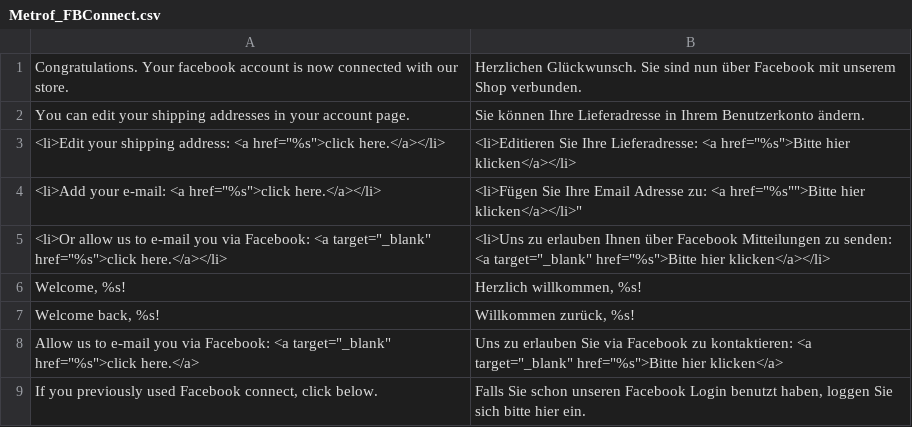
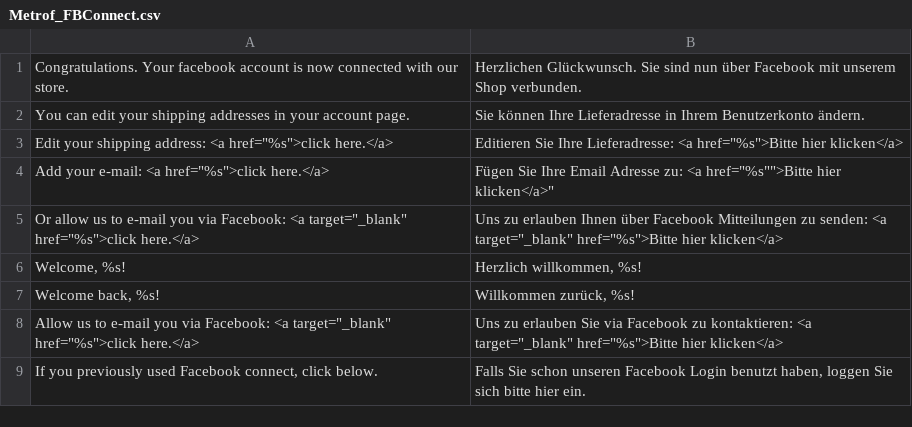
Before and after one commit to markkimsal/Metrof_FBConnect, a CSV file: locale/de_DE/Metrof_FBConnect.csv, drawn as a sheet; only a part is shown.

```diff
--- a/locale/de_DE/Metrof_FBConnect.csv
+++ b/locale/de_DE/Metrof_FBConnect.csv
@@ -2,5 +2,5 @@
 "You can edit your shipping addresses in your account page.","Sie können Ihre Lieferadresse in Ihrem Benutzerkonto ändern."
-"<li>Edit your shipping address: <a href=""%s"">click here.</a></li>","<li>Editieren Sie Ihre Lieferadresse: <a href=""%s"">Bitte hier klicken</a></li>"
-"<li>Add your e-mail: <a href=""%s"">click here.</a></li>","<li>Fügen Sie Ihre Email Adresse zu: <a href=""%"s"">Bitte hier klicken</a></li>"
-"<li>Or allow us to e-mail you via Facebook: <a target=""_blank"" href=""%s"">click here.</a></li>","<li>Uns zu erlauben Ihnen über Facebook Mitteilungen zu senden: <a target=""_blank"" href=""%s"">Bitte hier klicken</a></li>"
+"Edit your shipping address: <a href=""%s"">click here.</a>","Editieren Sie Ihre Lieferadresse: <a href=""%s"">Bitte hier klicken</a>"
+"Add your e-mail: <a href=""%s"">click here.</a>","Fügen Sie Ihre Email Adresse zu: <a href=""%"s"">Bitte hier klicken</a>"
+"Or allow us to e-mail you via Facebook: <a target=""_blank"" href=""%s"">click here.</a>","Uns zu erlauben Ihnen über Facebook Mitteilungen zu senden: <a target=""_blank"" href=""%s"">Bitte hier klicken</a>"
 "Welcome, %s!","Herzlich willkommen, %s!"
```
Also changed, not shown: locale/en_US/Metrof_FBConnect.csv, locale/es_ES/Metrof_FBConnect.csv, 1 other file.
